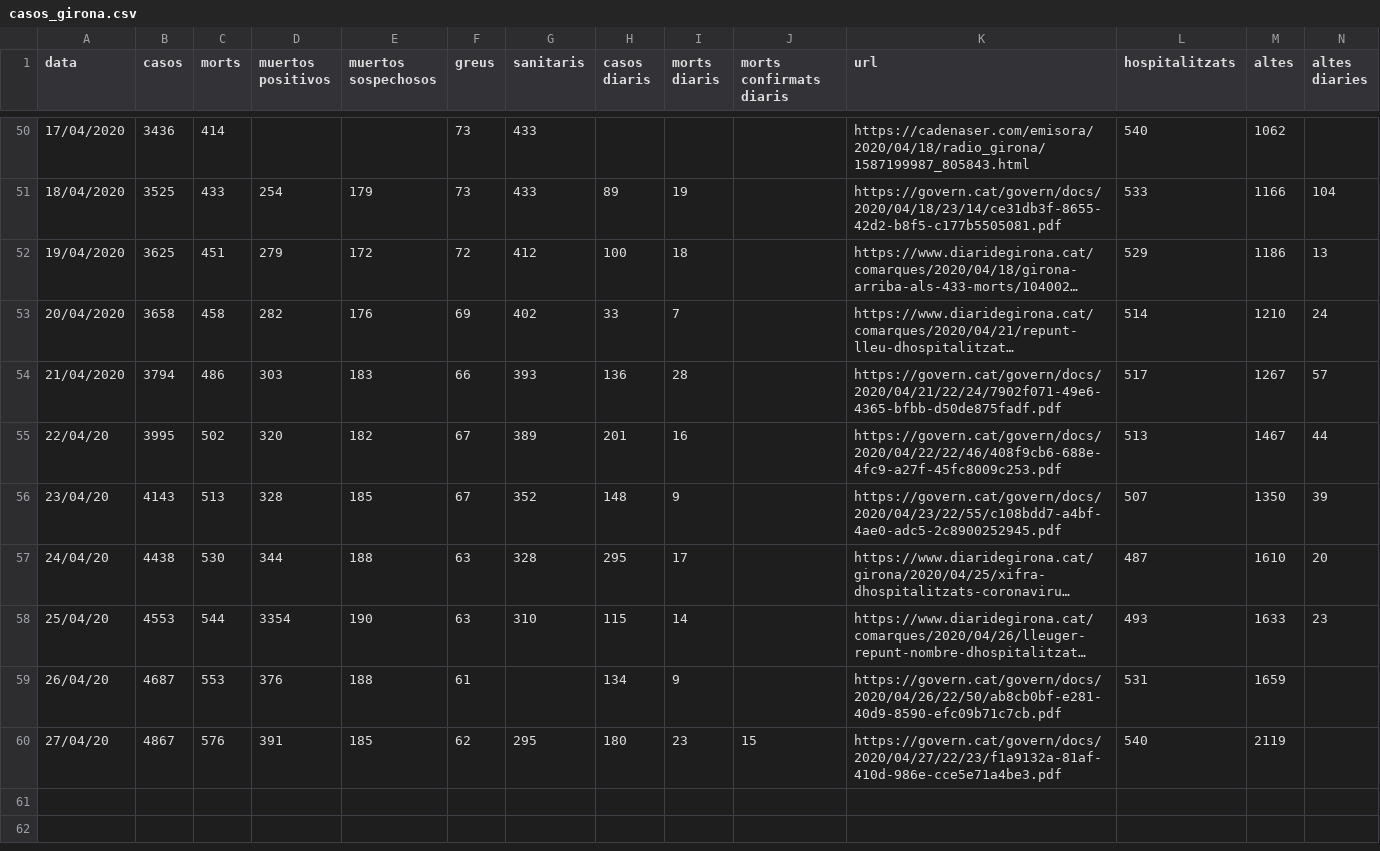
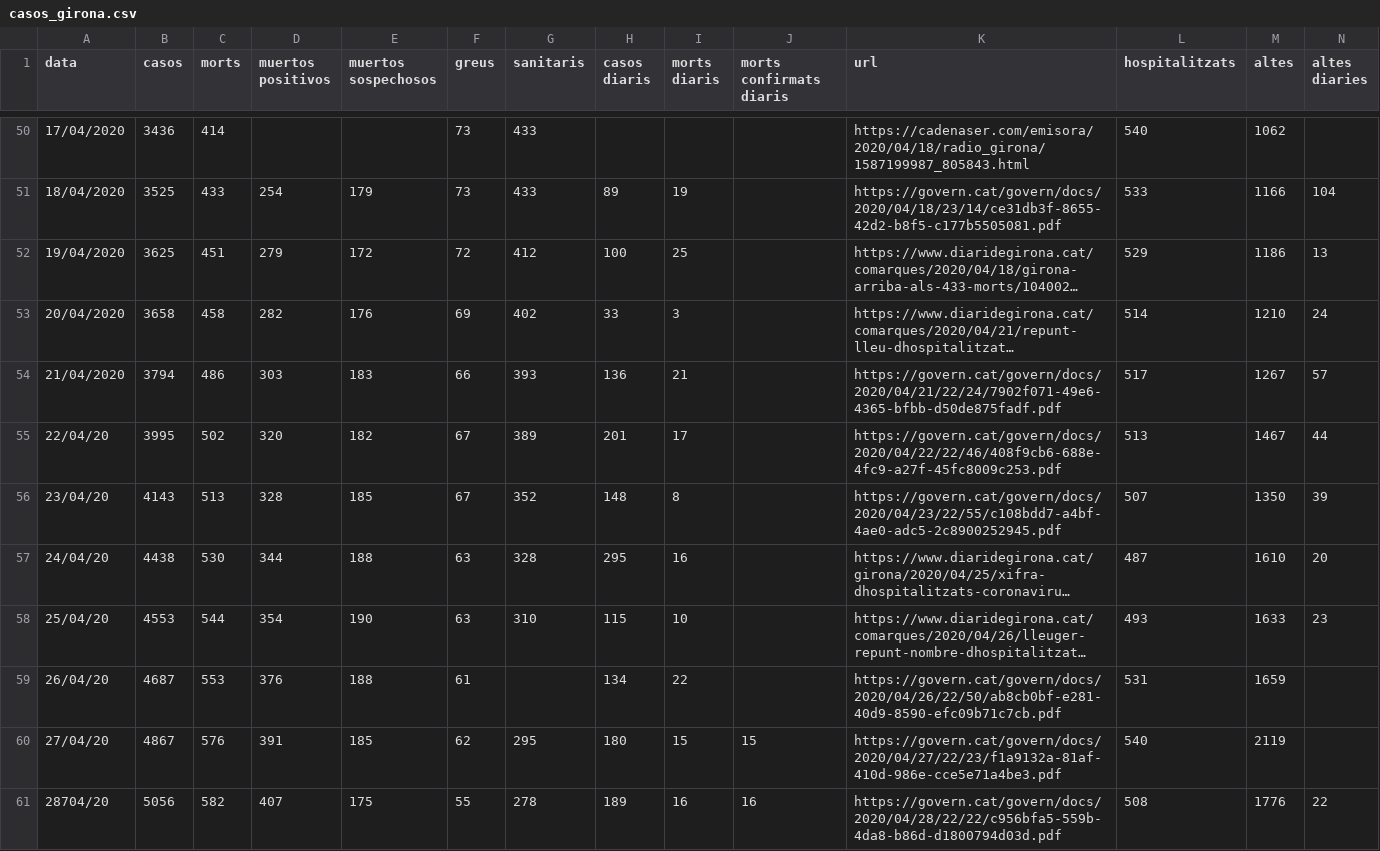
Before and after one commit to nachotronic/covid19, a CSV file: casos_girona.csv, drawn as a sheet; only a part is shown, gaps mark what is left out; long unchanged cells end in …; rows hold the shown columns only; the diff names each change by its address in the sheet, - before the commit and + after, or states it on an @@ line.

Commit message:
Add files via upload

```diff
--- a/casos_girona.csv
+++ b/casos_girona.csv
-I52 (morts diaris): 18
+I52 (morts diaris): 25
-I53 (morts diaris): 7
+I53 (morts diaris): 3
-I54 (morts diaris): 28
+I54 (morts diaris): 21
-I55 (morts diaris): 16
+I55 (morts diaris): 17
-I56 (morts diaris): 9
+I56 (morts diaris): 8
-I57 (morts diaris): 17
+I57 (morts diaris): 16
-D58 (muertos positivos): 3354
+D58 (muertos positivos): 354
-I58 (morts diaris): 14
+I58 (morts diaris): 10
-I59 (morts diaris): 9
+I59 (morts diaris): 22
-I60 (morts diaris): 23
+I60 (morts diaris): 15
+row 61: 28704/20 | 5056 | 582 | 407 | 175 | 55 | 278 | 189 | 16 | 16 | https://govern.cat/govern/docs/2020/04/28/22/22/c956bfa5-559b-4da8-b86d-d1800794d03d.pdf | 508 | 1776 | 22
```
